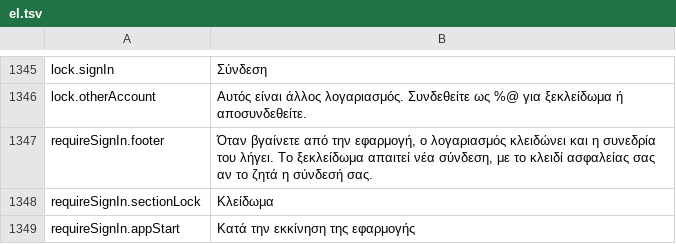
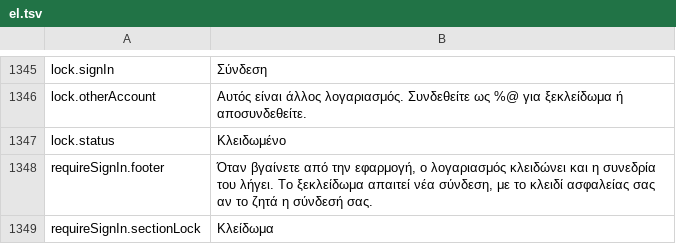
Before and after one commit to PhillipMaizza/NextExplorer-iOS, a TSV file: Packages/Localization/translations/el.tsv, drawn as a sheet; only a part is shown, gaps mark what is left out; the shorter side is filled out with more unchanged rows; the diff names each change by its address in the sheet, - before the commit and + after, or states it on an @@ line.

```diff
--- a/Packages/Localization/translations/el.tsv
+++ b/Packages/Localization/translations/el.tsv
+row 1347: lock.status | Κλειδωμένο
```
Also changed, not shown: Packages/Localization/translations/hi.tsv, Packages/Localization/translations/ja.tsv, 33 other files.
